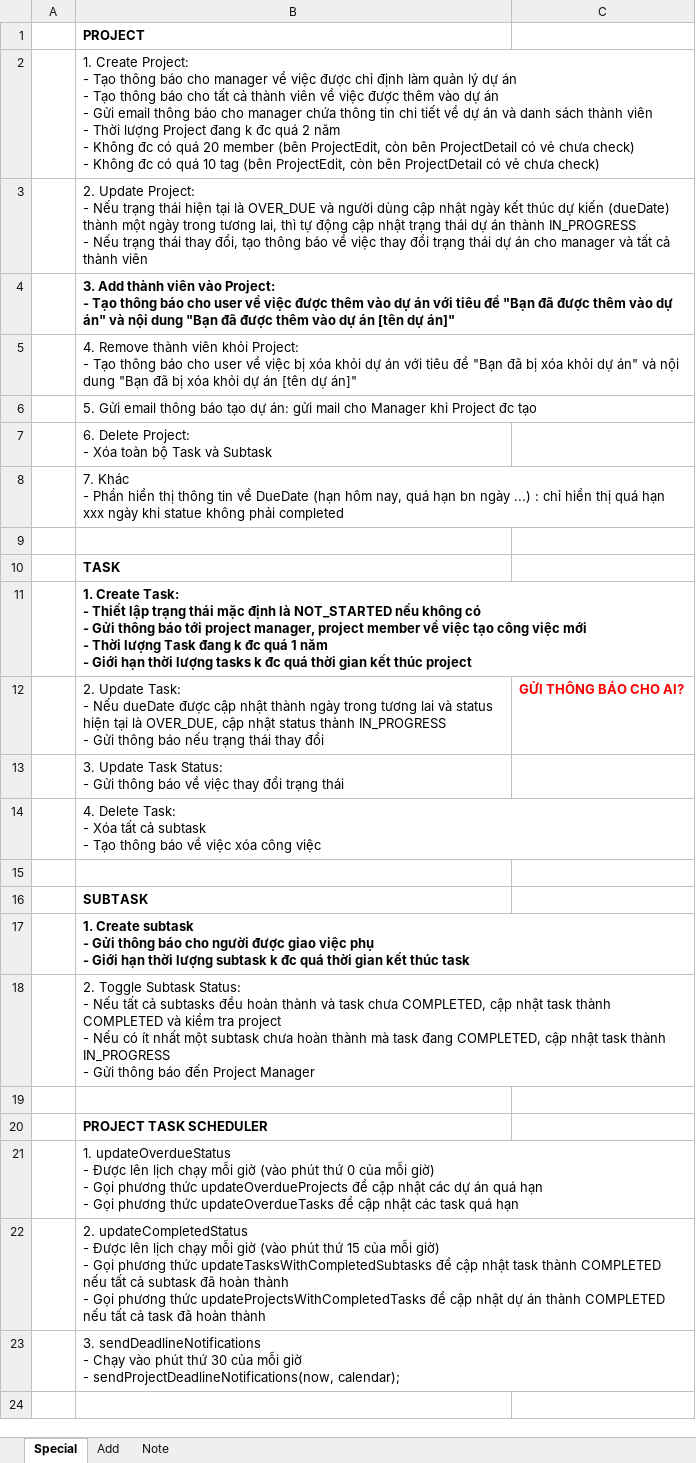
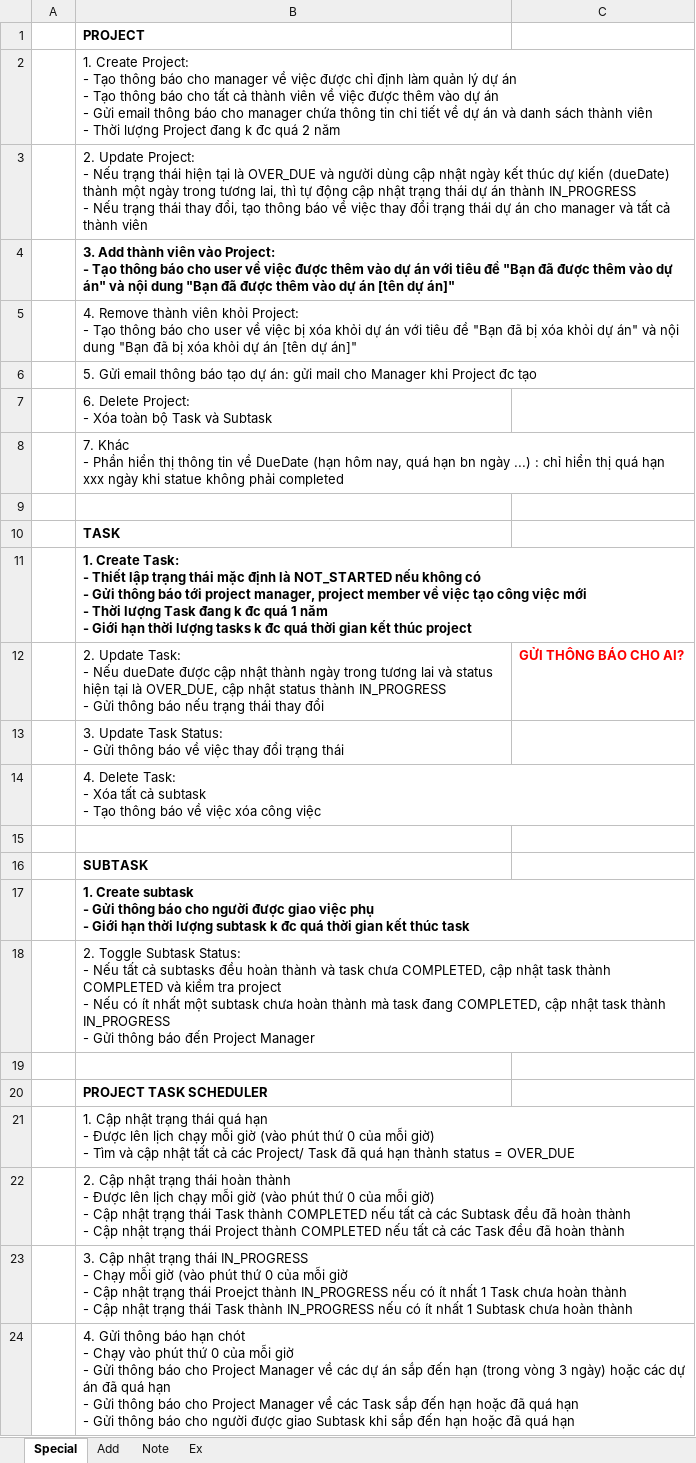
Before and after one commit to chickenlazy/college, an Excel workbook: Logical Design.xlsx, sheet Special, drawn as a sheet; values as stored, in another font and other column widths than the file's, no borders; ↵ is a line break in a cell; the diff names each change by its address in the sheet, - before the commit and + after, or states it on an @@ line.

Commit message:
26/04/2025 - Trc khi thuc hien gioi han ktg cho Task va SubTask

```diff
--- a/Logical Design.xlsx (sheet Special)
+++ b/Logical Design.xlsx (sheet Special)
+sheet tab: Ex
-B2: …2 năm ↵ - Không đc có quá 20 member (bên ProjectEdit, còn bên ProjectDetail có vẻ chưa check) ↵ - Không đc có quá 10 tag (bên ProjectEdit, còn bên ProjectDetail có vẻ chưa check)
+B2: …2 năm
-B21: 1. updateOverdueStatus ↵ - Được lên lịch chạy mỗi giờ (vào phút thứ 0 của mỗi giờ) ↵ - Gọi phương thức updateOverdueProjects để cập nhật các dự án quá hạn ↵ - Gọi phương thức updateOverdueTasks để cập nhật các task quá hạn
+B21: 1. Cập nhật trạng thái quá hạn ↵ - Được lên lịch chạy mỗi giờ (vào phút thứ 0 của mỗi giờ) ↵ - Tìm và cập nhật tất cả các Project/ Task đã quá hạn thành status = OVER_DUE
-B22: 2. updateCompletedStatus ↵ - Được lên lịch chạy mỗi giờ (vào phút thứ 15 của mỗi giờ) ↵ - Gọi phương thức updateTasksWithCompletedSubtasks để cập nhật task thành COMPLETED nếu tất cả subtask đã hoàn thành ↵ - Gọi phương thức updateProjectsWithCompletedTasks để cập nhật dự án thành COMPLETED nếu tất cả task đã hoàn…
+B22: 2. Cập nhật trạng thái hoàn thành ↵ - Được lên lịch chạy mỗi giờ (vào phút thứ 0 của mỗi giờ) ↵ - Cập nhật trạng thái Task thành COMPLETED nếu tất cả các Subtask đều đã hoàn thành ↵ - Cập nhật trạng thái Project thành COMPLETED nếu tất cả các Task đều đã hoàn…
-B23: 3. sendDeadlineNotifications ↵ - Chạy vào phút thứ 30 của mỗi giờ ↵ - sendProjectDeadlineNotifications(now, calendar);
+B23: 3. Cập nhật trạng thái IN_PROGRESS ↵ - Chạy mỗi giờ (vào phút thứ 0 của mỗi giờ ↵ - Cập nhật trạng thái Proejct thành IN_PROGRESS nếu có ít nhất 1 Task chưa hoàn thành ↵ - Cập nhật trạng thái Task thành IN_PROGRESS nếu có ít nhất 1 Subtask chưa hoàn thành
+row 24:  | 4. Gửi thông báo hạn chót ↵ - Chạy vào phút thứ 0 của mỗi giờ ↵ - Gửi thông báo cho Project Manager về các dự án sắp đến hạn (trong vòng 3 ngày) hoặc các dự án đã quá hạn ↵ - Gửi thông báo cho Project Manager về các Task sắp đến hạn hoặc đã quá hạn ↵ - Gửi thông báo cho người được giao Subtask khi sắp đến hạn hoặc đã quá hạn
```
Also changed, not shown: sheet Note, 9 other files.
